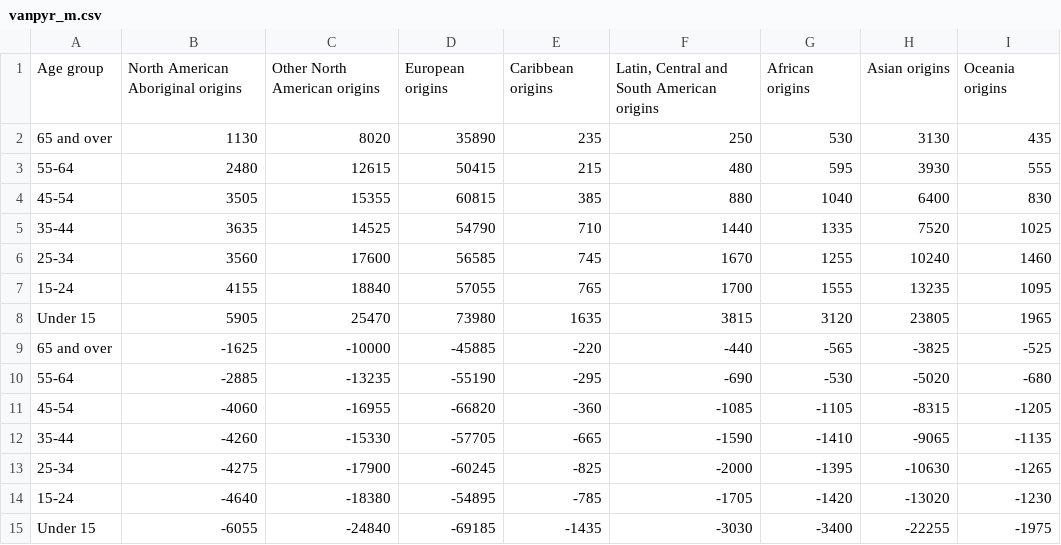
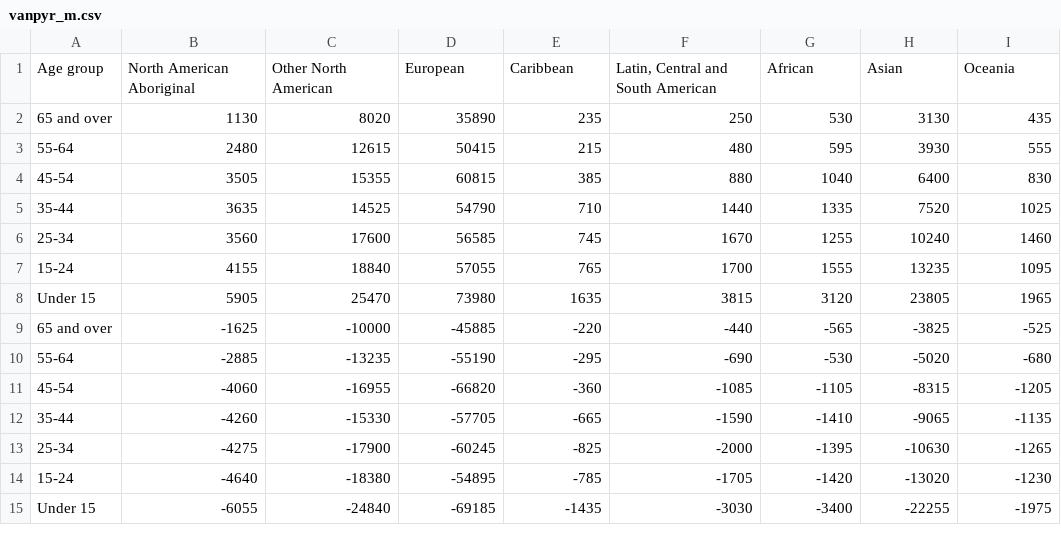
Before and after one commit to pcclarke/3pats, a CSV file: data/2016/03/vanpyr_m.csv, drawn as a sheet; removed rows and columns are numbered as before the commit, all else as after; the diff names each change by its address in the sheet, - before the commit and + after, or states it on an @@ line.

```diff
--- a/data/2016/03/vanpyr_m.csv
+++ b/data/2016/03/vanpyr_m.csv
-row 1: Age group | North American Aboriginal origins | Other North American origins | European origins | Caribbean origins | Latin, Central and South American origins | African origins | Asian origins | Oceania origins
+row 1: Age group | North American Aboriginal | Other North American | European | Caribbean | Latin, Central and South American | African | Asian | Oceania
```
Also changed, not shown: data/2016/03/vanpyr_s.csv, data/2016/03/vanpyr_t.csv, 3 other files.
